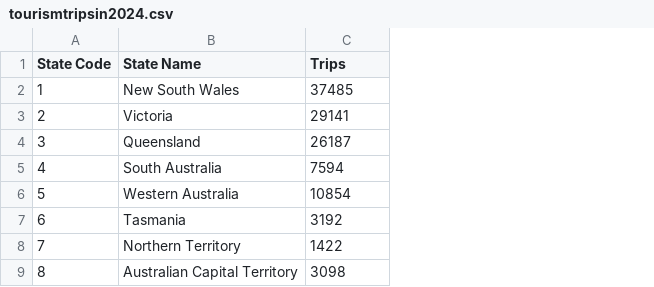
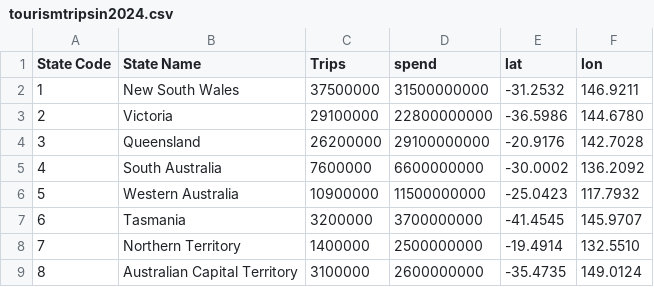
Before and after one commit to zweytz/Assignment-2, a CSV file: tourismtripsin2024.csv, drawn as a sheet; the diff names each change by its address in the sheet, - before the commit and + after, or states it on an @@ line.

```diff
--- a/tourismtripsin2024.csv
+++ b/tourismtripsin2024.csv
+column D (spend), rows 2-9: 31500000000 | 22800000000 | 29100000000 | 6600000000 | 11500000000 | 3700000000 | 2500000000 | 2600000000
+column E (lat), rows 2-9: -31.2532 | -36.5986 | -20.9176 | -30.0002 | -25.0423 | -41.4545 | -19.4914 | -35.4735
+column F (lon), rows 2-9: 146.9211 | 144.6780 | 142.7028 | 136.2092 | 117.7932 | 145.9707 | 132.5510 | 149.0124
-C2 (Trips): 37485
+C2 (Trips): 37500000
-C3 (Trips): 29141
+C3 (Trips): 29100000
-C4 (Trips): 26187
+C4 (Trips): 26200000
-C5 (Trips): 7594
+C5 (Trips): 7600000
-C6 (Trips): 10854
+C6 (Trips): 10900000
-C7 (Trips): 3192
+C7 (Trips): 3200000
-C8 (Trips): 1422
+C8 (Trips): 1400000
-C9 (Trips): 3098
+C9 (Trips): 3100000
```
Also changed, not shown: 7 other files.
